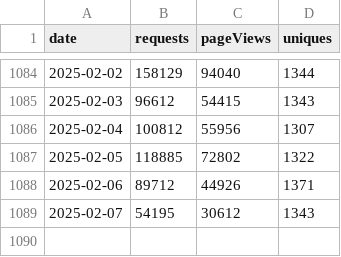
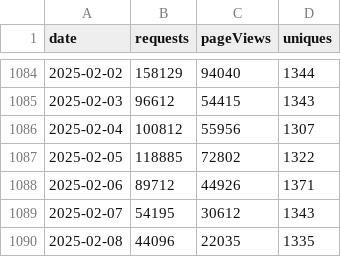
Before and after one commit to sledilnik/cf-analytics, a CSV file: data/podnebnik-org-access.csv, drawn as a sheet; only a part is shown, gaps mark what is left out.

```diff
--- a/data/podnebnik-org-access.csv
+++ b/data/podnebnik-org-access.csv
@@ -1089 +1089,2 @@ date,requests,pageViews,uniques
 2025-02-07,54195,30612,1343
+2025-02-08,44096,22035,1335
```
Also changed, not shown: data/sledilnik-org-access.csv.
